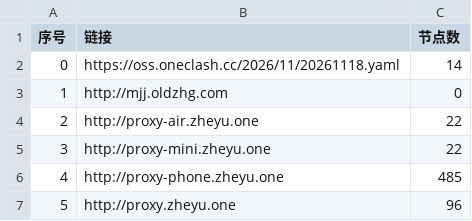
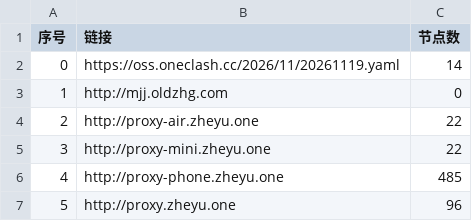
Before and after one commit to tony0392/NoMoreWalls, a CSV file: list_result.csv, drawn as a sheet; only a part is shown; the diff covers the shown part only.

```diff
--- a/list_result.csv
+++ b/list_result.csv
@@ -1,3 +1,3 @@
 序号,链接,节点数
-0,https://oss.oneclash.cc/2026/11/20261118.yaml,14
+0,https://oss.oneclash.cc/2026/11/20261119.yaml,14
 1,http://mjj.oldzhg.com,0
```
Also changed, not shown: 11 edited cells elsewhere in this file, 37 other files.
